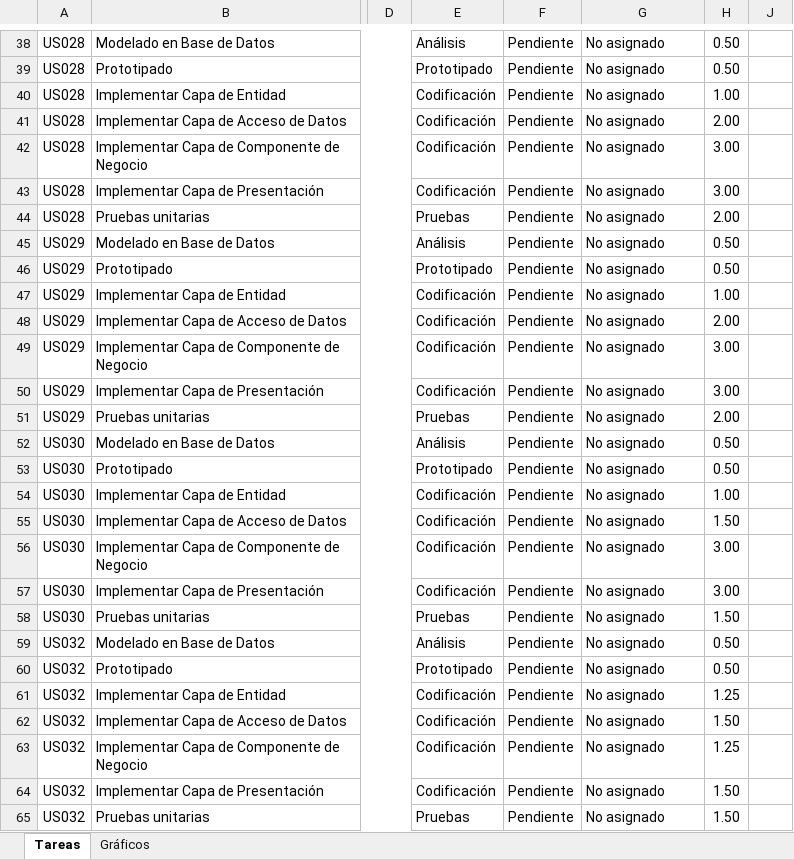
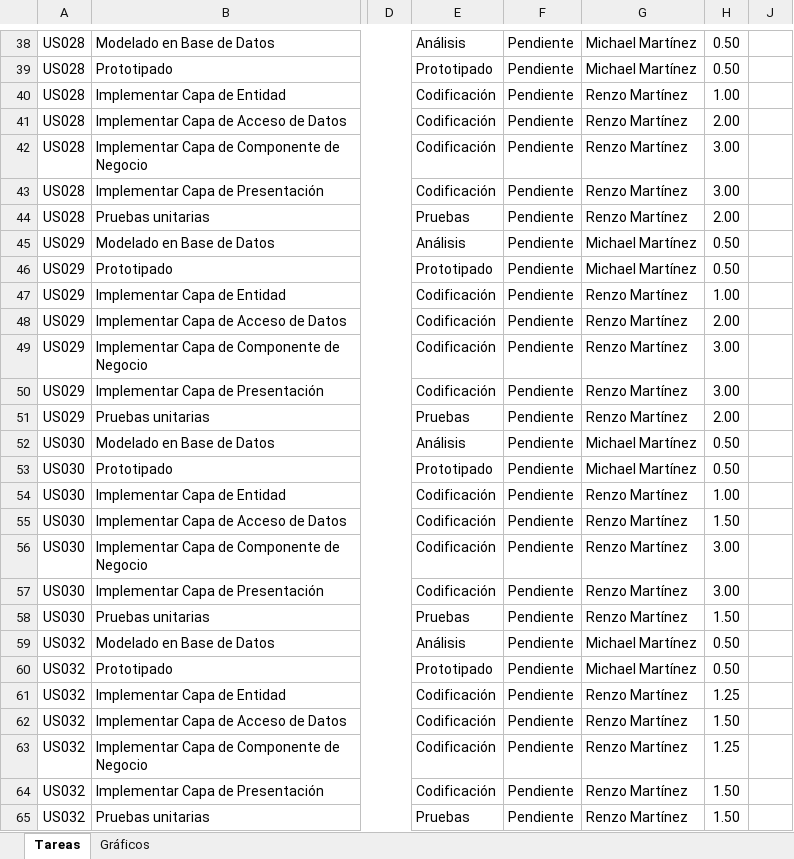
Before and after one commit to lokocharry/sisppafut, an Excel workbook: Documentos/SISPPAFUT - Sprint 3.xlsx, sheet Tareas, drawn as a sheet; only a part is shown, gaps mark what is left out; values as stored, in another font and other column widths than the file's, no borders; conditional formats not drawn; the diff covers the shown part only; the diff names each change by its address in the sheet, - before the commit and + after, or states it on an @@ line.

```diff
--- a/Documentos/SISPPAFUT - Sprint 3.xlsx (sheet Tareas)
+++ b/Documentos/SISPPAFUT - Sprint 3.xlsx (sheet Tareas)
-G38:G39: No asignado
+G38:G39: Michael Martínez
-G40:G44: No asignado
+G40:G44: Renzo Martínez
-G45:G46: No asignado
+G45:G46: Michael Martínez
-G47:G51: No asignado
+G47:G51: Renzo Martínez
-G52:G53: No asignado
+G52:G53: Michael Martínez
-G54:G58: No asignado
+G54:G58: Renzo Martínez
-G59:G60: No asignado
+G59:G60: Michael Martínez
-G61:G65: No asignado
+G61:G65: Renzo Martínez
```
Also changed, not shown: 70 edited cells elsewhere in this sheet, charts or pictures.
